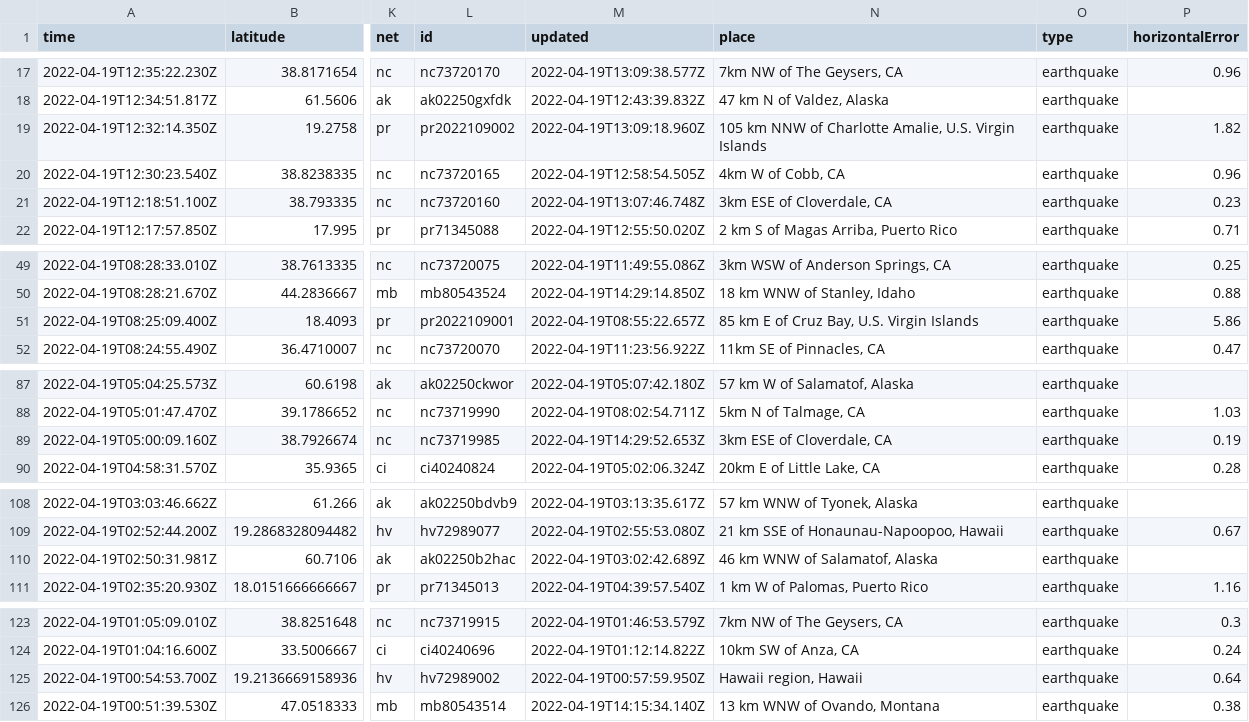
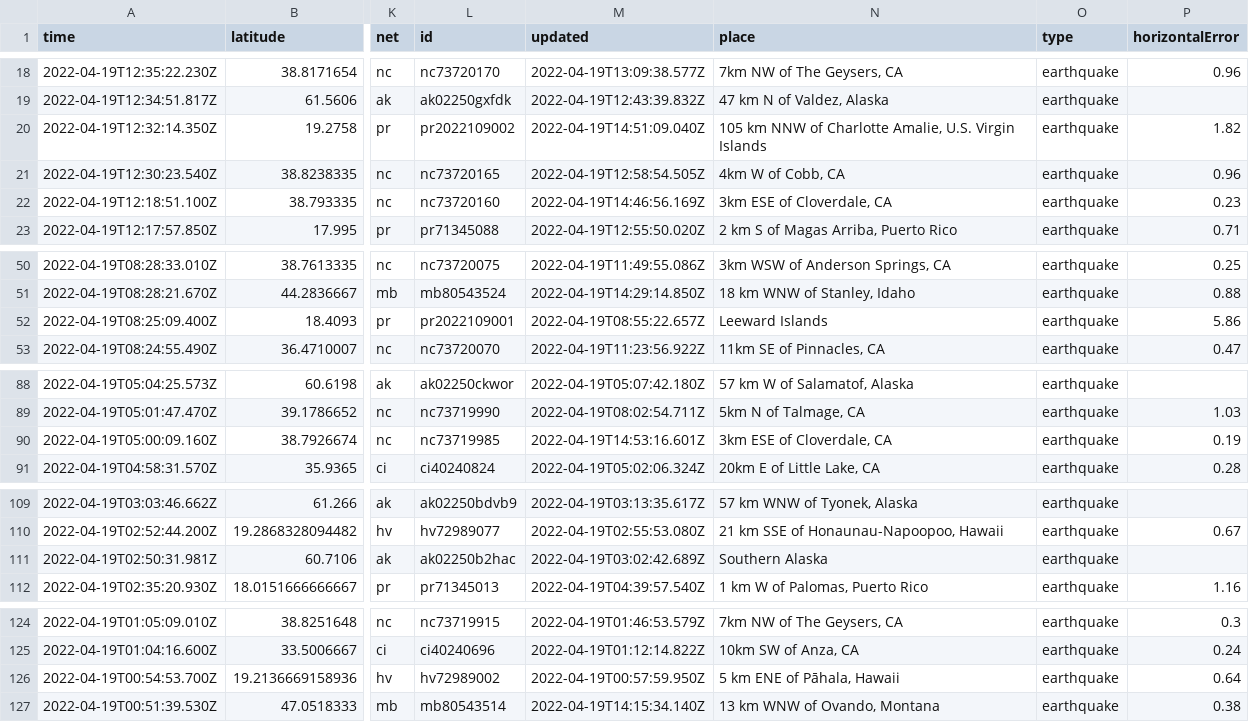
Before and after one commit to jemory/nicar22-github-actions-test, a CSV file: usgs_current.csv, drawn as a sheet; only a part is shown, gaps mark what is left out; addresses are those after the commit; the diff covers the shown part only; the diff names each change by its address in the sheet, - before the commit and + after, or states it on an @@ line.

```diff
--- a/usgs_current.csv
+++ b/usgs_current.csv
-M20 (updated): 2022-04-19T13:09:18.960Z
+M20 (updated): 2022-04-19T14:51:09.040Z
-M22 (updated): 2022-04-19T13:07:46.748Z
+M22 (updated): 2022-04-19T14:46:56.169Z
-N52 (place): 85 km E of Cruz Bay, U.S. Virgin Islands
+N52 (place): Leeward Islands
-M90 (updated): 2022-04-19T14:29:52.653Z
+M90 (updated): 2022-04-19T14:53:16.601Z
-N111 (place): 46 km WNW of Salamatof, Alaska
+N111 (place): Southern Alaska
-N126 (place): Hawaii region, Hawaii
+N126 (place): 5 km ENE of Pāhala, Hawaii
```
Also changed, not shown: 4 added rows, 1 removed row and 4 edited cells elsewhere in this file, 1 other file.
